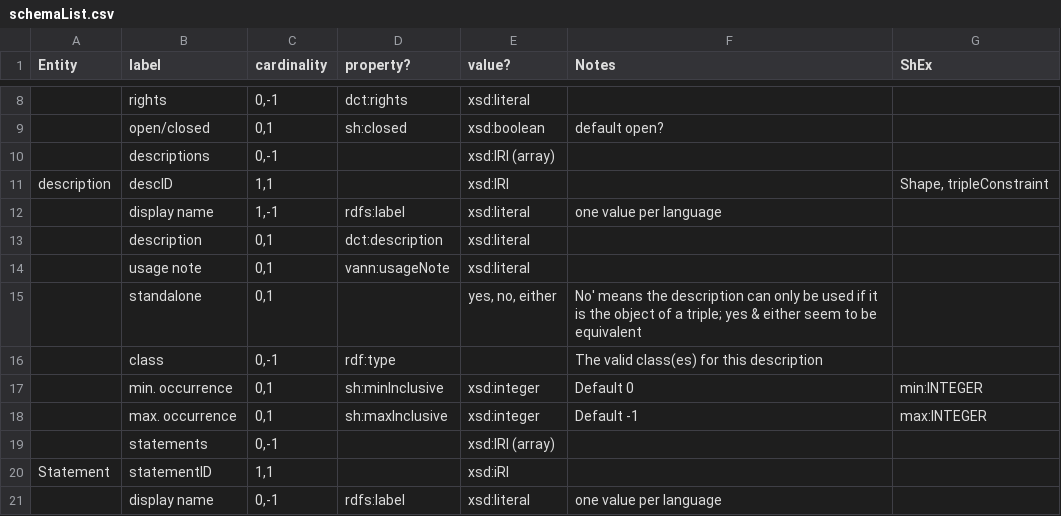
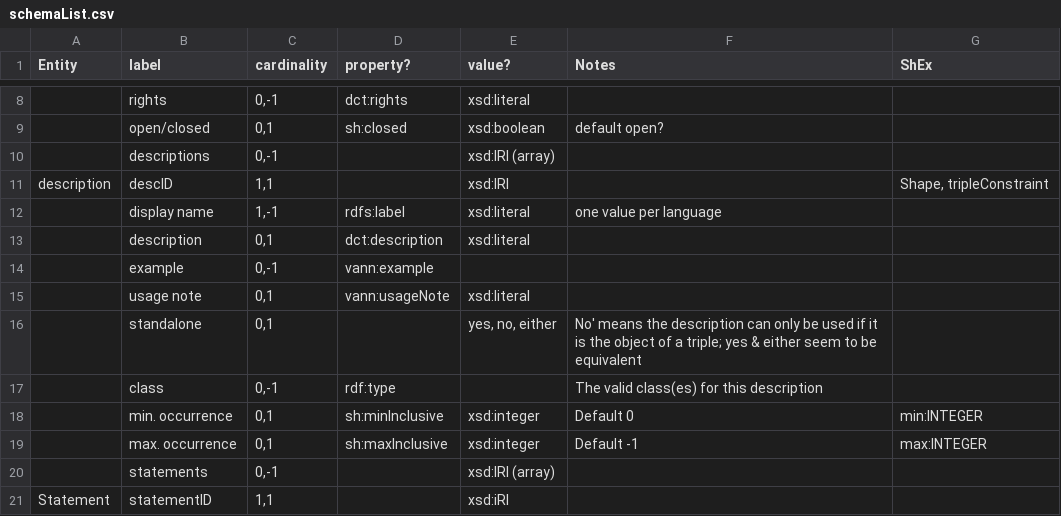
Before and after one commit to kcoyle/RDF-AP, a CSV file: schemaList.csv, drawn as a sheet; only a part is shown, gaps mark what is left out; the shorter side is filled out with more unchanged rows; the diff names each change by its address in the sheet, - before the commit and + after, or states it on an @@ line.

Commit message:
added more example elements

```diff
--- a/schemaList.csv
+++ b/schemaList.csv
+row 14:  | example | 0,-1 | vann:example
```
Also changed, not shown: BIBFRAMEcompare.csv, 1 other file.
